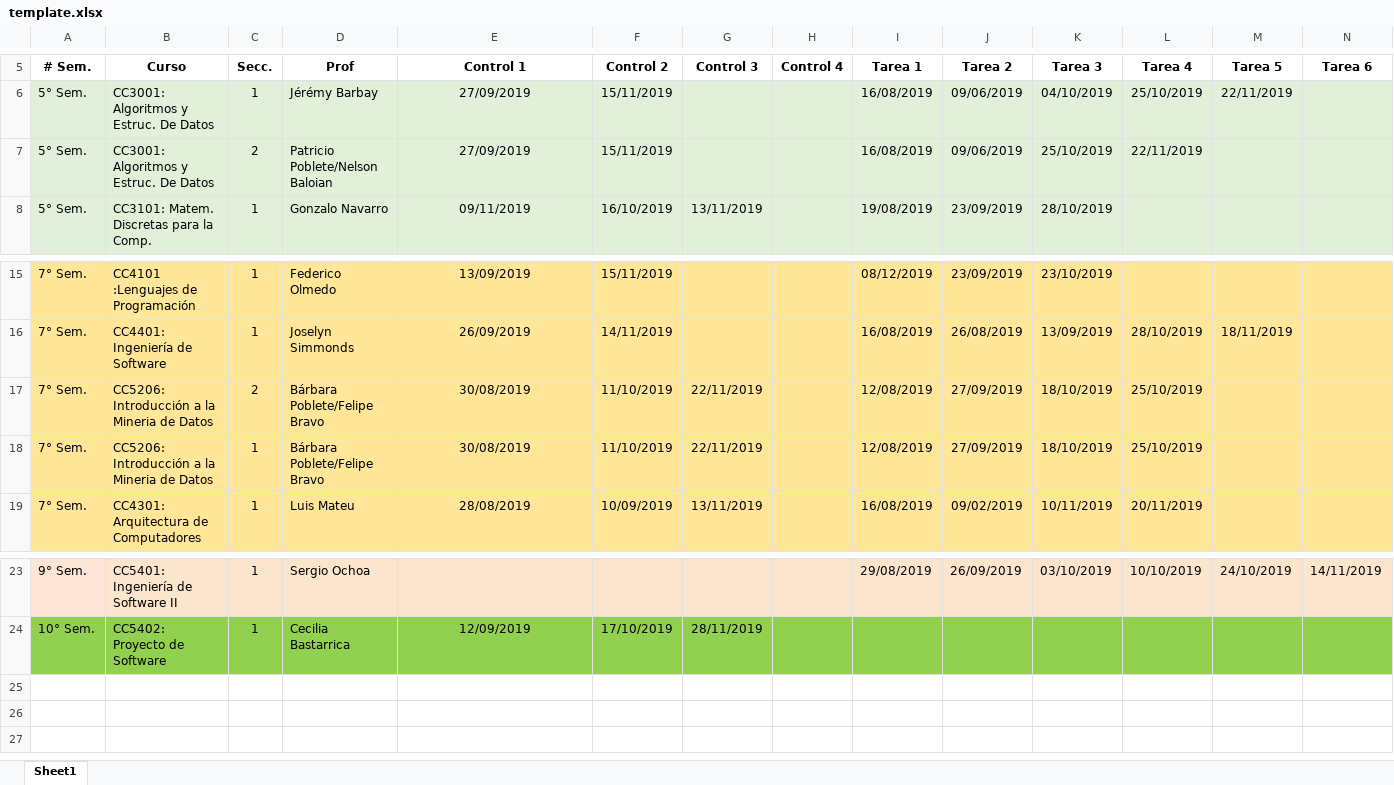
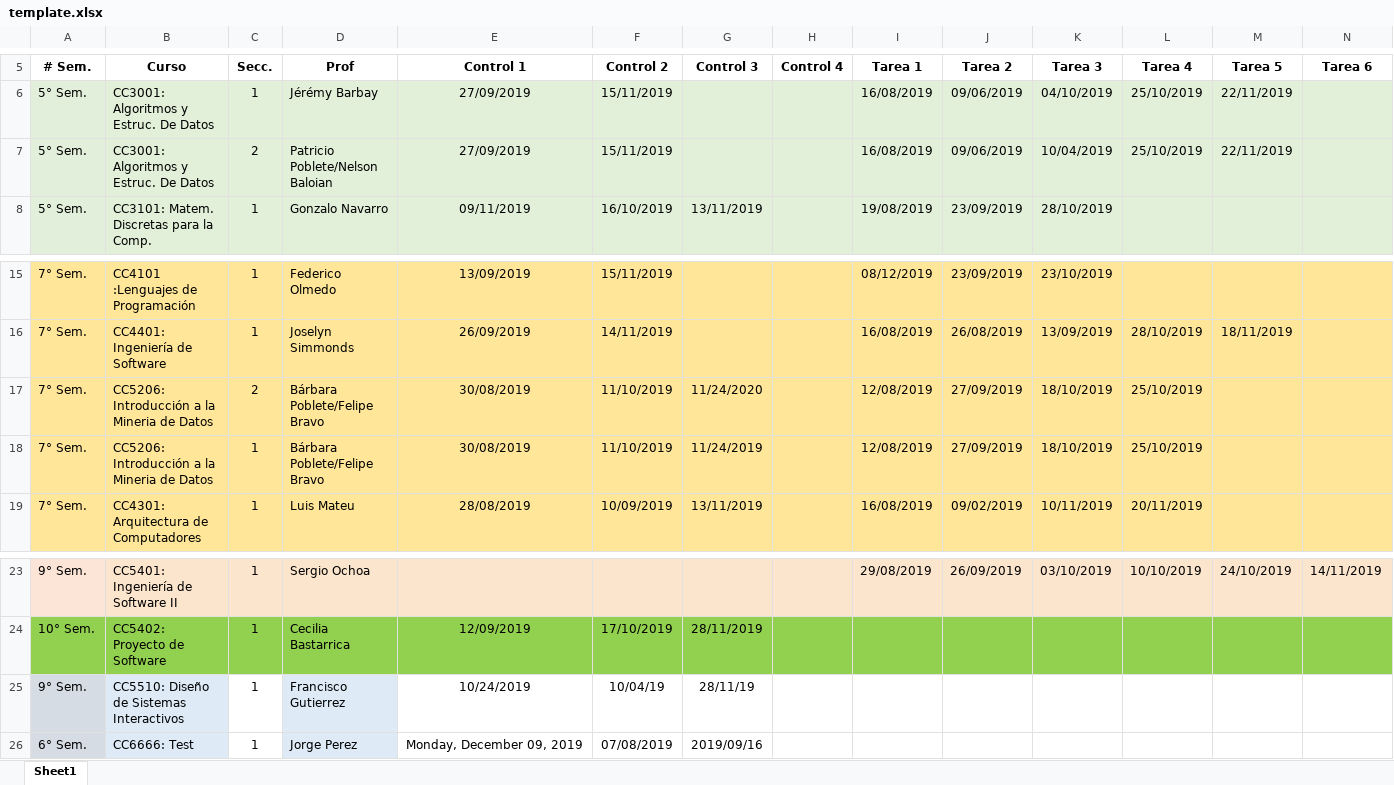
Before and after one commit to joseastorgat/Monitor_de_Carga_de_Controles, an Excel workbook: frontend/public/template.xlsx, sheet Sheet1, drawn as a sheet; only a part is shown, gaps mark what is left out; values as stored, in another font and other column widths than the file's, no borders; rows hold the shown columns only; the diff names each change by its address in the sheet, - before the commit and + after, or states it on an @@ line.

Commit message:
[FIX] Se cambió archivo template de carga de semestres

```diff
--- a/frontend/public/template.xlsx (sheet Sheet1)
+++ b/frontend/public/template.xlsx (sheet Sheet1)
-K7 (Tarea 3): 25/10/2019
+K7 (Tarea 3): 10/04/2019
-L7 (Tarea 4): 22/11/2019
+L7 (Tarea 4): 25/10/2019
-M7 (Tarea 5): (empty)
+M7 (Tarea 5): 22/11/2019
-G17 (Control 3): 22/11/2019
+G17 (Control 3): 11/24/2020
-G18 (Control 3): 22/11/2019
+G18 (Control 3): 11/24/2019
+row 25: 9° Sem. | CC5510: Diseño de Sistemas Interactivos | 1 | Francisco Gutierrez | 10/24/2019 | 10/04/19 | 28/11/19
+row 26: 6° Sem. | CC6666: Test | 1 | Jorge Perez | Monday, December 09, 2019 | 07/08/2019 | 2019/09/16
```
Also changed, not shown: 1 other file.
